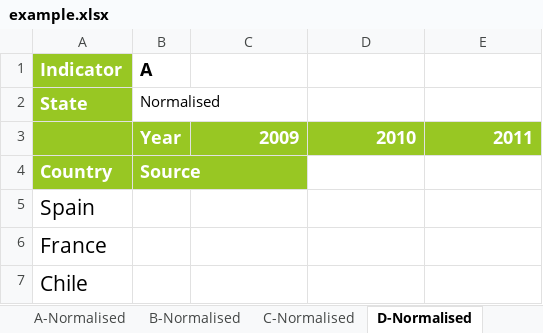
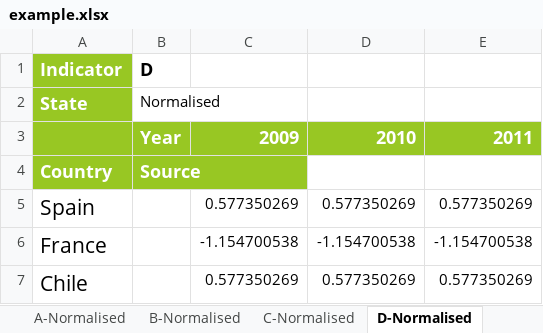
Before and after one commit to weso/computex, an Excel workbook: ontology/examples/example.xlsx, sheet D-Normalised, drawn as a sheet; values as stored, in another font and other column widths than the file's, no borders; the diff names each change by its address in the sheet, - before the commit and + after, or states it on an @@ line.

```diff
--- a/ontology/examples/example.xlsx (sheet D-Normalised)
+++ b/ontology/examples/example.xlsx (sheet D-Normalised)
-B1: A
+B1: D
-C5: (empty)
+C5: 0.577350269
-D5: (empty)
+D5: 0.577350269
-E5: (empty)
+E5: 0.577350269
-C6: (empty)
+C6: -1.154700538
-D6: (empty)
+D6: -1.154700538
-E6: (empty)
+E6: -1.154700538
-C7: (empty)
+C7: 0.577350269
-D7: (empty)
+D7: 0.577350269
-E7: (empty)
+E7: 0.577350269
```
Also changed, not shown: sheet B-Normalised, sheet C-Normalised, sheet A-Normalised, sheet Metadata, sheet Q2, sheet A-Imputed, other sheet tabs, 3 other files.
